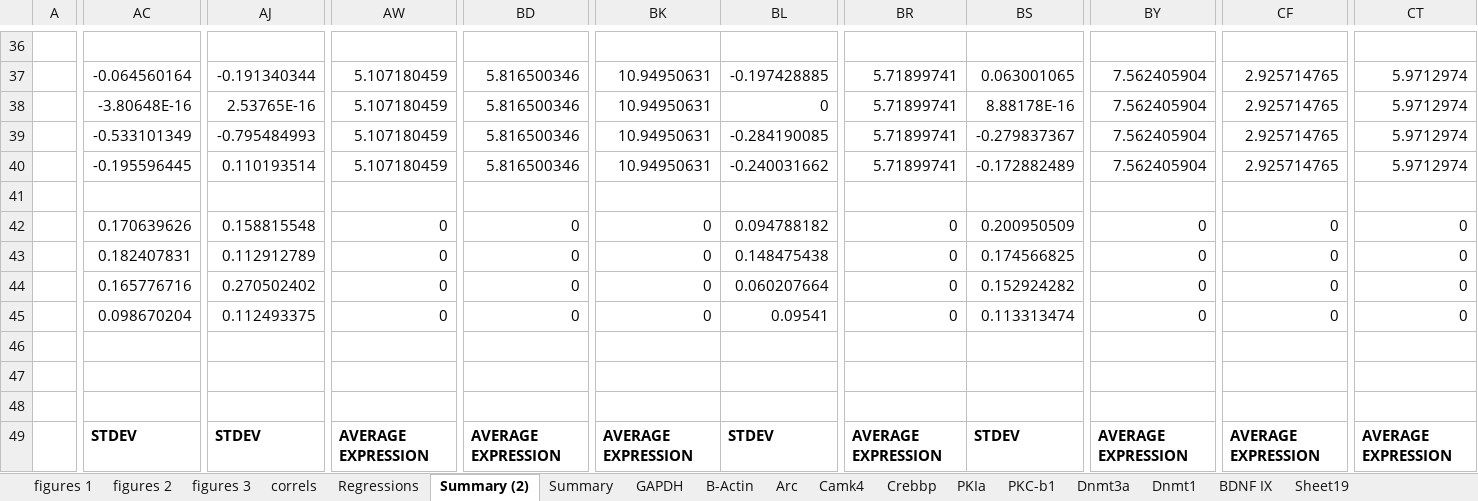
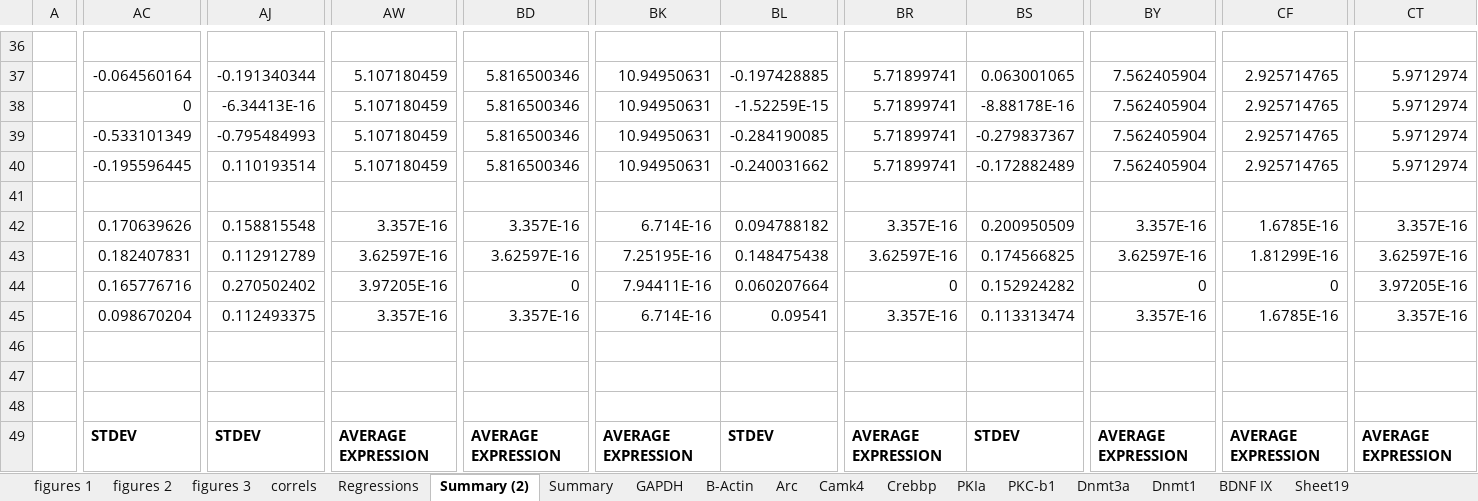
Before and after one commit to Art83/genes_brain, an Excel workbook: data/PCR_summary_BLA.xlsx, sheet Summary (2), drawn as a sheet; only a part is shown, gaps mark what is left out; values as stored, in another font and other column widths than the file's, no borders; charts and pictures not drawn; the diff covers the shown part only; the diff names each change by its address in the sheet, - before the commit and + after, or states it on an @@ line.

```diff
--- a/data/PCR_summary_BLA.xlsx (sheet Summary (2))
+++ b/data/PCR_summary_BLA.xlsx (sheet Summary (2))
-AC38: -3.80648E-16
+AC38: 0
-AJ38: 2.53765E-16
+AJ38: -6.34413E-16
-BL38: 0
+BL38: -1.52259E-15
-BS38: 8.88178E-16
+BS38: -8.88178E-16
-AW42: 0
+AW42: 3.357E-16
-BD42: 0
+BD42: 3.357E-16
-BK42: 0
+BK42: 6.714E-16
-BR42: 0
+BR42: 3.357E-16
-BY42: 0
+BY42: 3.357E-16
-CF42: 0
+CF42: 1.6785E-16
-CT42: 0
+CT42: 3.357E-16
-AW43: 0
+AW43: 3.62597E-16
-BD43: 0
+BD43: 3.62597E-16
-BK43: 0
+BK43: 7.25195E-16
-BR43: 0
+BR43: 3.62597E-16
-BY43: 0
+BY43: 3.62597E-16
-CF43: 0
+CF43: 1.81299E-16
-CT43: 0
+CT43: 3.62597E-16
-AW44: 0
+AW44: 3.97205E-16
-BK44: 0
+BK44: 7.94411E-16
-CT44: 0
+CT44: 3.97205E-16
-AW45: 0
+AW45: 3.357E-16
-BD45: 0
+BD45: 3.357E-16
-BK45: 0
+BK45: 6.714E-16
-BR45: 0
+BR45: 3.357E-16
-BY45: 0
+BY45: 3.357E-16
-CF45: 0
+CF45: 1.6785E-16
-CT45: 0
+CT45: 3.357E-16
```
Also changed, not shown: 4 edited cells elsewhere in this sheet, sheet Sheet19, sheet Summary, charts or pictures, 13 other files.
